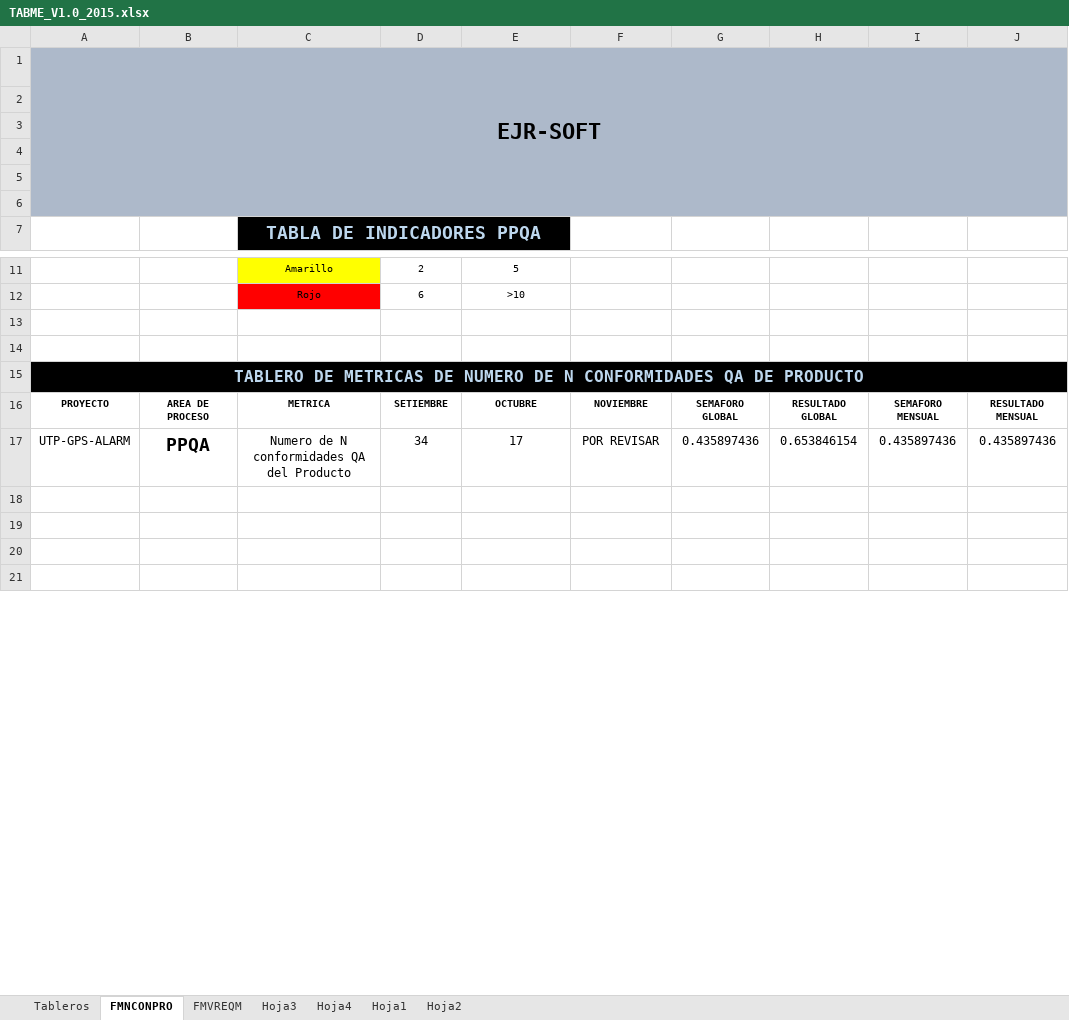
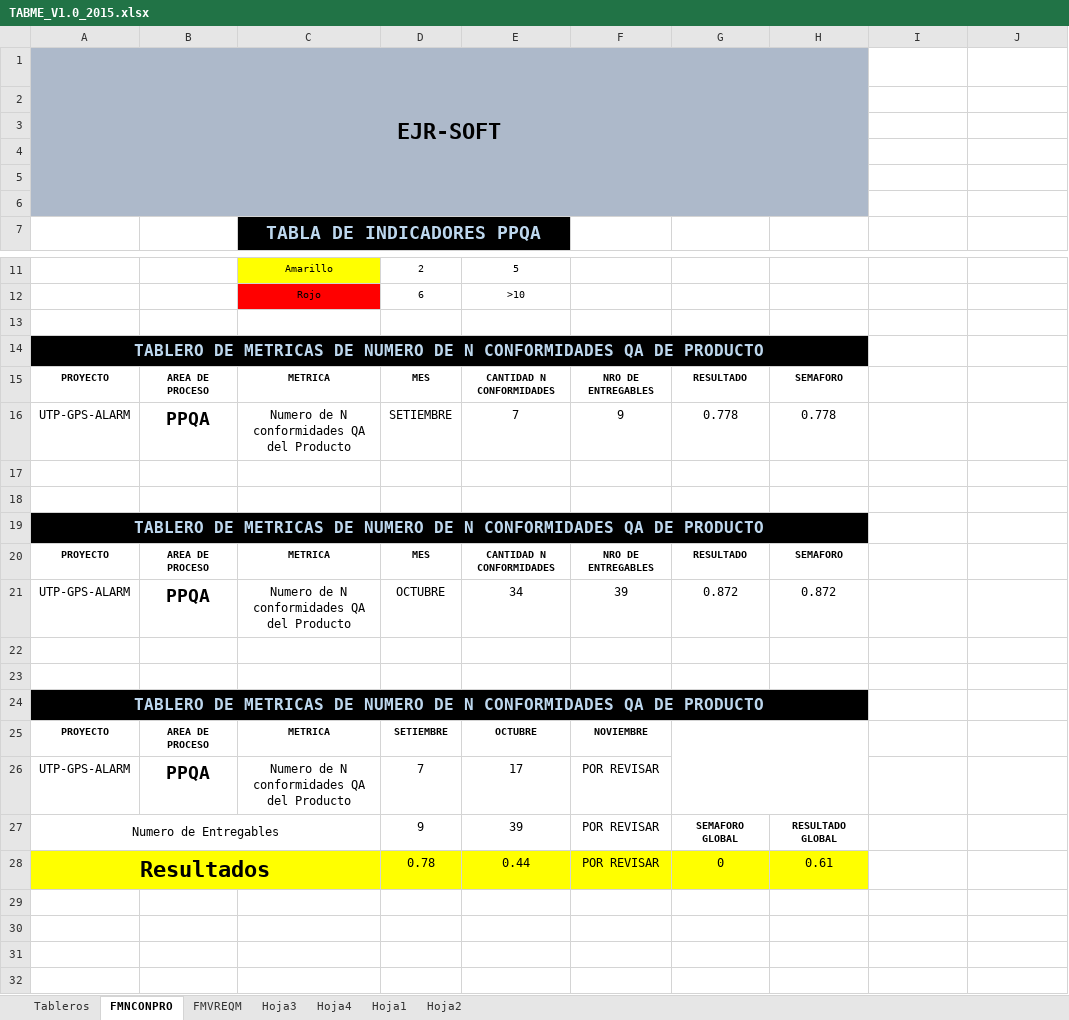
Before and after one commit to lowrider80/UTP-GPS-ALARM, an Excel workbook: Area_de_Proceso-_MA/TABME_V1.0_2015.xlsx, sheet FMNCONPRO, drawn as a sheet; only a part is shown, gaps mark what is left out; the shorter side is filled out with more unchanged rows; values as stored, in another font and other column widths than the file's, no borders; charts and pictures and conditional formats not drawn; removed rows and columns are numbered as before the commit, all else as after; the diff covers the shown part only; the diff names each change by its address in the sheet, - before the commit and + after, or states it on an @@ line.

Commit message:
Tablero de Metricas
Tablero de Metricas

```diff
--- a/Area_de_Proceso-_MA/TABME_V1.0_2015.xlsx (sheet FMNCONPRO)
+++ b/Area_de_Proceso-_MA/TABME_V1.0_2015.xlsx (sheet FMNCONPRO)
-A1:J6 merged
+A1:H6 merged
-I1:J6 fill: #ADB9CA
+I1:J6 fill: none
+row 14: TABLERO DE METRICAS DE NUMERO DE N CONFORMIDADES QA DE PRODUCTO
+row 15: PROYECTO | AREA DE PROCESO | METRICA | MES | CANTIDAD N CONFORMIDADES | NRO DE ENTREGABLES | RESULTADO | SEMAFORO
+row 16: UTP-GPS-ALARM | PPQA | Numero de N conformidades QA del Producto | SETIEMBRE | 7 | 9 | 0.778 | 0.778
+row 17: (empty)
-A15:J15 merged
+A19:H19 merged
-I19:J19 fill: #000000
+I19:J19 fill: none
+row 20: PROYECTO | AREA DE PROCESO | METRICA | MES | CANTIDAD N CONFORMIDADES | NRO DE ENTREGABLES | RESULTADO | SEMAFORO
+row 21: UTP-GPS-ALARM | PPQA | Numero de N conformidades QA del Producto | OCTUBRE | 34 | 39 | 0.872 | 0.872
+row 22: (empty)
+row 23: (empty)
+row 24: TABLERO DE METRICAS DE NUMERO DE N CONFORMIDADES QA DE PRODUCTO
-G25: SEMAFORO GLOBAL
+G25: (empty)
+G25:H26 merged
-H25: RESULTADO GLOBAL
+H25: (empty)
-I25: SEMAFORO MENSUAL
+I25: (empty)
-J25: RESULTADO MENSUAL
+J25: (empty)
-D26: 34
+D26: 7
-G26: 0.435897436
+G26: (empty)
-H26: 0.653846154
+H26: (empty)
-I26: 0.435897436
+I26: (empty)
-J26: 0.435897436
+J26: (empty)
+row 27: Numero de Entregables |  |  | 9 | 39 | POR REVISAR | SEMAFORO GLOBAL | RESULTADO GLOBAL
+row 28: Resultados |  |  | 0.78 | 0.44 | POR REVISAR | 0 | 0.61
+row 29: (empty)
```
Also changed, not shown: 2 edited cells elsewhere in this sheet, sheet FMVREQM, charts or pictures.
